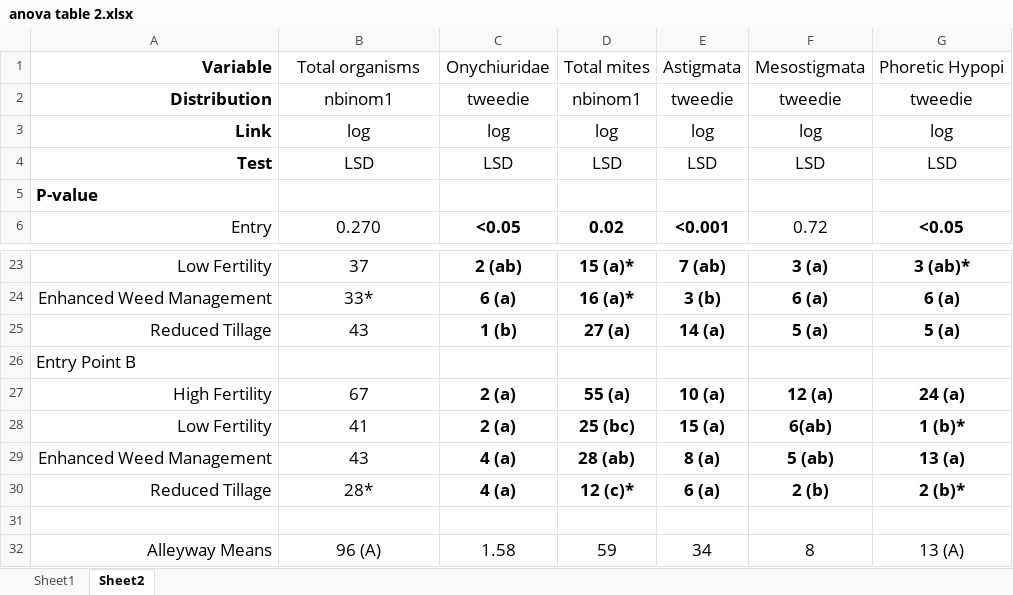
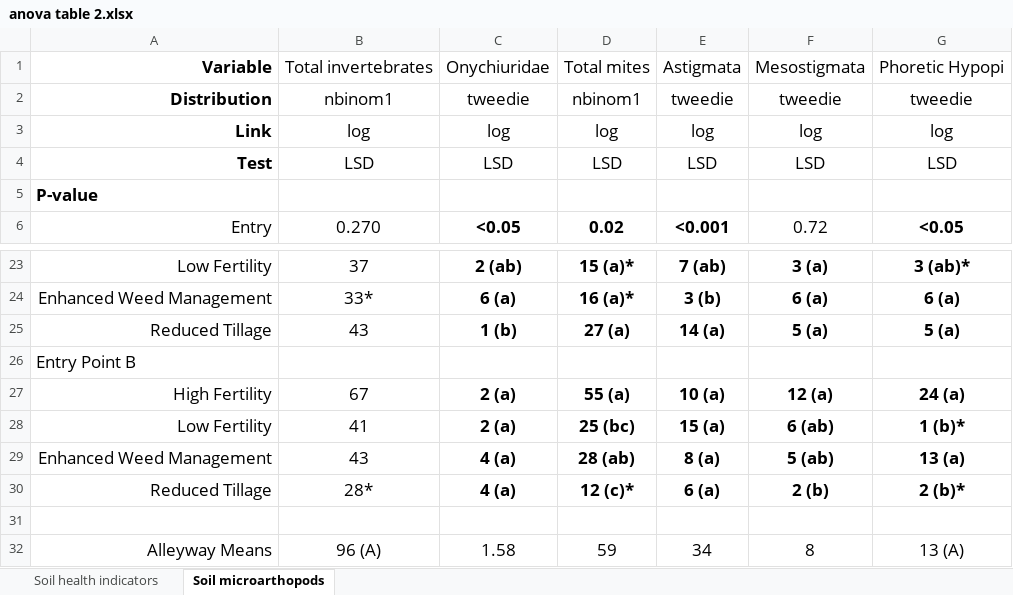
Before and after one commit to ericyoungerman/OCS_microarthropods, an Excel workbook: anova table 2.xlsx, sheet Soil microarthopods, drawn as a sheet; only a part is shown, gaps mark what is left out; values as stored, in another font and other column widths than the file's, no borders; the diff names each change by its address in the sheet, - before the commit and + after, or states it on an @@ line.

```diff
--- a/anova table 2.xlsx (sheet Soil microarthopods)
+++ b/anova table 2.xlsx (sheet Soil microarthopods)
-sheet tab: Sheet1
+sheet tab: Soil health indicators
-sheet tab: Sheet2
+sheet tab: Soil microarthopods
-B1: Total organisms
+B1: Total invertebrates
-F28: 6(ab)
+F28: 6 (ab)
```
Also changed, not shown: sheet Soil health indicators, Anova tables.xlsx, 5 other files.
